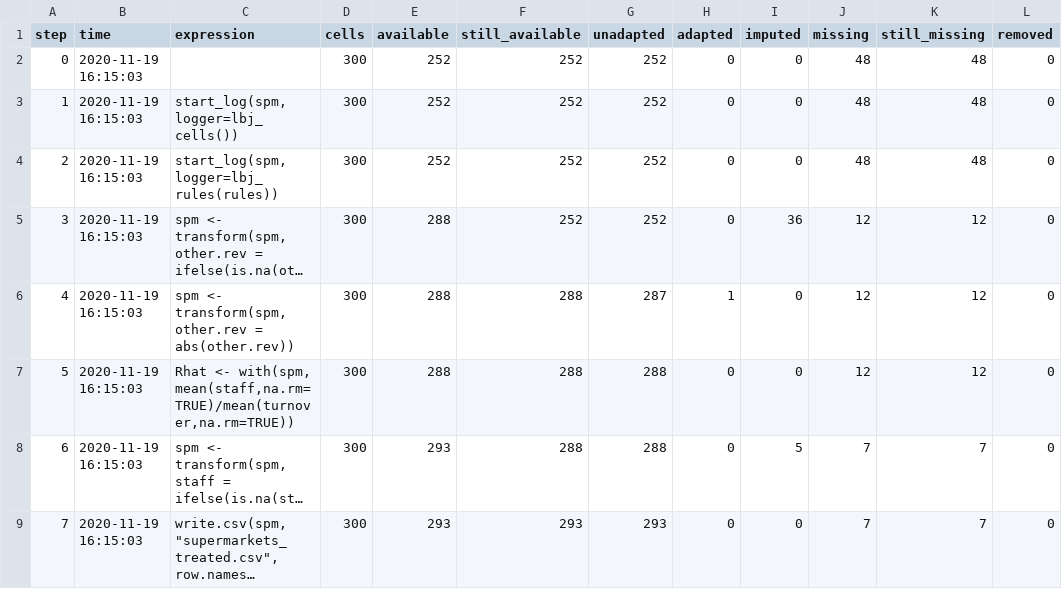
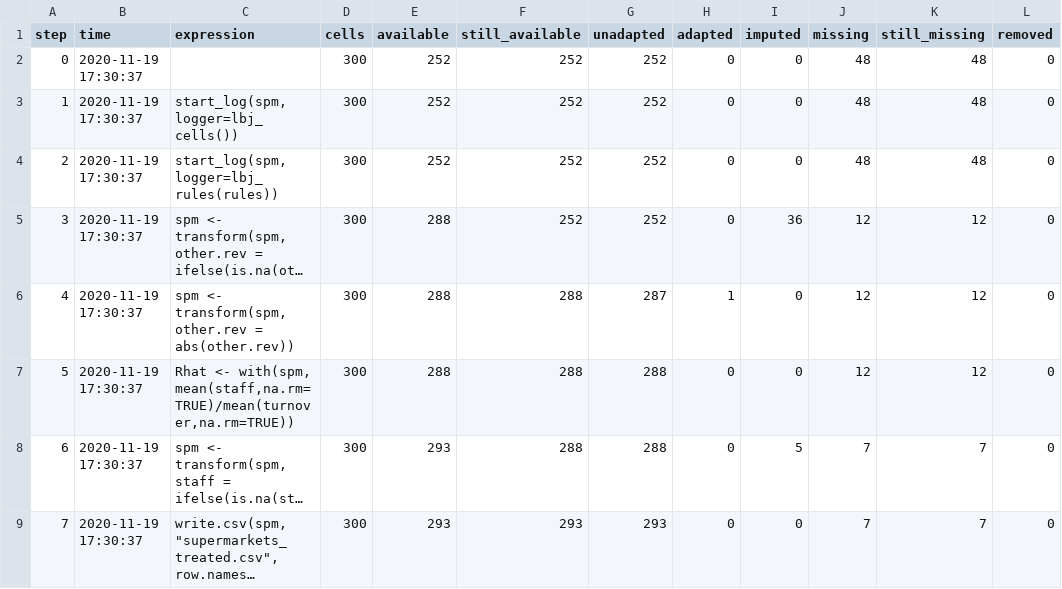
Before and after one commit to data-cleaning/validate, a CSV file: pkg/vignettes/spm_lbj_cells.csv, drawn as a sheet; long unchanged cells end in …; the diff names each change by its address in the sheet, - before the commit and + after, or states it on an @@ line.

Commit message:
fixed several vignette/knitr problems

```diff
--- a/pkg/vignettes/spm_lbj_cells.csv
+++ b/pkg/vignettes/spm_lbj_cells.csv
-B2:B9 (time): 2020-11-19 16:15:03
+B2:B9 (time): 2020-11-19 17:30:37
```
Also changed, not shown: pkg/vignettes/spm_lbj_rules.csv, 5 other files.
